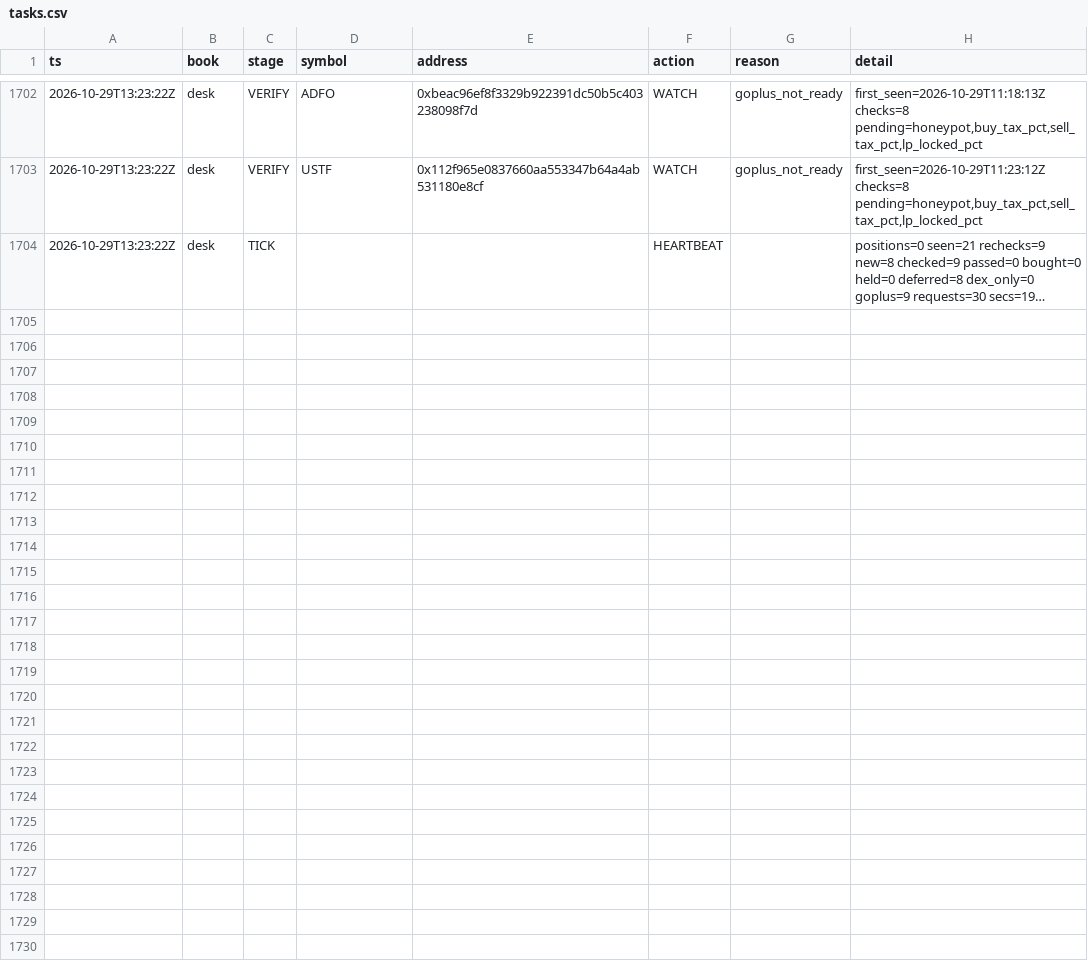
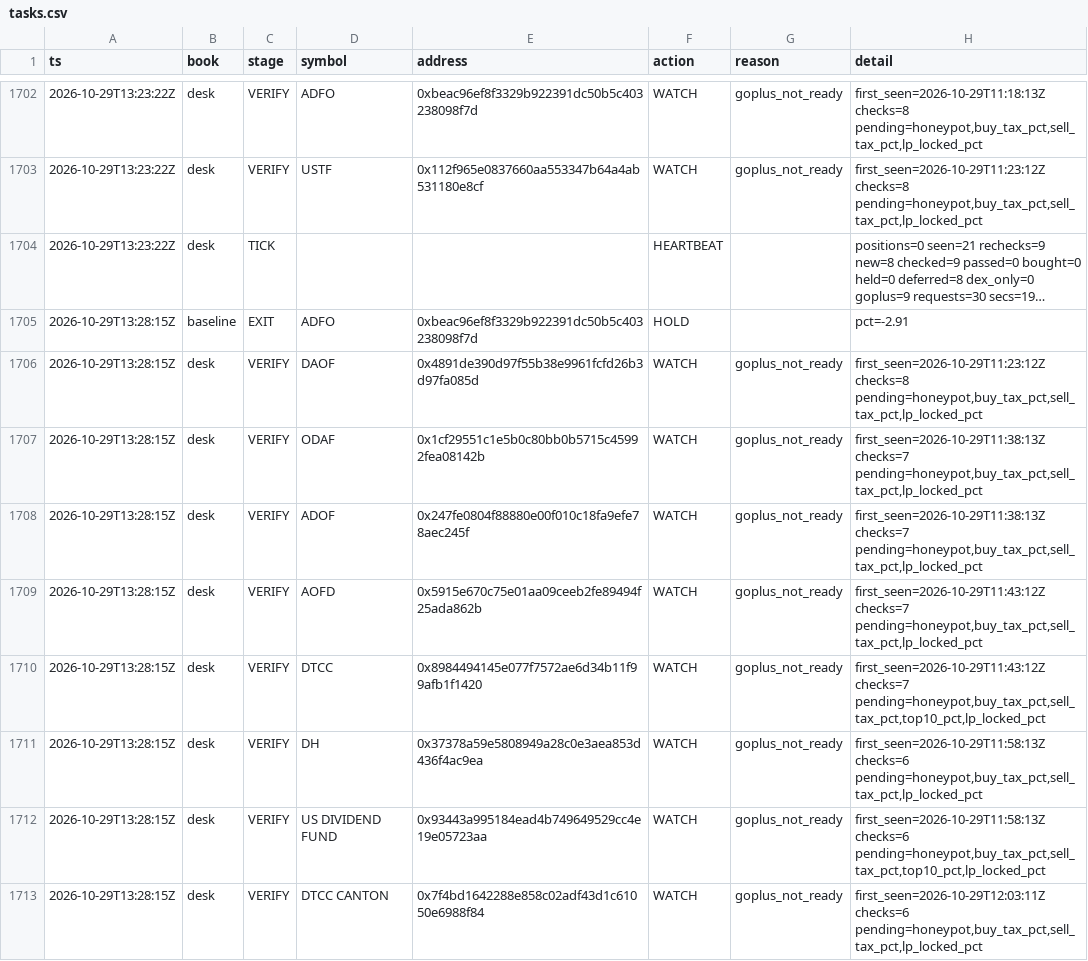
Before and after one commit to Zirqo-Dev/baseline-desk, a CSV file: data/daily/2026-10-29/tasks.csv, drawn as a sheet; only a part is shown, gaps mark what is left out; long unchanged cells end in …; the diff covers the shown part only; the diff names each change by its address in the sheet, - before the commit and + after, or states it on an @@ line.

```diff
--- a/data/daily/2026-10-29/tasks.csv
+++ b/data/daily/2026-10-29/tasks.csv
+row 1705: 2026-10-29T13:28:15Z | baseline | EXIT | ADFO | 0xbeac96ef8f3329b922391dc50b5c403238098f7d | HOLD |  | pct=-2.91
+row 1706: 2026-10-29T13:28:15Z | desk | VERIFY | DAOF | 0x4891de390d97f55b38e9961fcfd26b3d97fa085d | WATCH | goplus_not_ready | first_seen=2026-10-29T11:23:12Z checks=8 pending=honeypot,buy_tax_pct,sell_tax_pct,lp_locked_pct
+row 1707: 2026-10-29T13:28:15Z | desk | VERIFY | ODAF | 0x1cf29551c1e5b0c80bb0b5715c45992fea08142b | WATCH | goplus_not_ready | first_seen=2026-10-29T11:38:13Z checks=7 pending=honeypot,buy_tax_pct,sell_tax_pct,lp_locked_pct
+row 1708: 2026-10-29T13:28:15Z | desk | VERIFY | ADOF | 0x247fe0804f88880e00f010c18fa9efe78aec245f | WATCH | goplus_not_ready | first_seen=2026-10-29T11:38:13Z checks=7 pending=honeypot,buy_tax_pct,sell_tax_pct,lp_locked_pct
+row 1709: 2026-10-29T13:28:15Z | desk | VERIFY | AOFD | 0x5915e670c75e01aa09ceeb2fe89494f25ada862b | WATCH | goplus_not_ready | first_seen=2026-10-29T11:43:12Z checks=7 pending=honeypot,buy_tax_pct,sell_tax_pct,lp_locked_pct
+row 1710: 2026-10-29T13:28:15Z | desk | VERIFY | DTCC | 0x8984494145e077f7572ae6d34b11f99afb1f1420 | WATCH | goplus_not_ready | first_seen=2026-10-29T11:43:12Z checks=7 pending=honeypot,buy_tax_pct,sell_tax_pct,top10_pct,lp_locked_pct
+row 1711: 2026-10-29T13:28:15Z | desk | VERIFY | DH | 0x37378a59e5808949a28c0e3aea853d436f4ac9ea | WATCH | goplus_not_ready | first_seen=2026-10-29T11:58:13Z checks=6 pending=honeypot,buy_tax_pct,sell_tax_pct,lp_locked_pct
+row 1712: 2026-10-29T13:28:15Z | desk | VERIFY | US DIVIDEND FUND | 0x93443a995184ead4b749649529cc4e19e05723aa | WATCH | goplus_not_ready | first_seen=2026-10-29T11:58:13Z checks=6 pending=honeypot,buy_tax_pct,sell_tax_pct,top10_pct,lp_locked_pct
+row 1713: 2026-10-29T13:28:15Z | desk | VERIFY | DTCC CANTON | 0x7f4bd1642288e858c02adf43d1c61050e6988f84 | WATCH | goplus_not_ready | first_seen=2026-10-29T12:03:11Z checks=6 pending=honeypot,buy_tax_pct,sell_tax_pct,lp_locked_pct
```
Also changed, not shown: 8 added rows elsewhere in this file, 1 other file.
